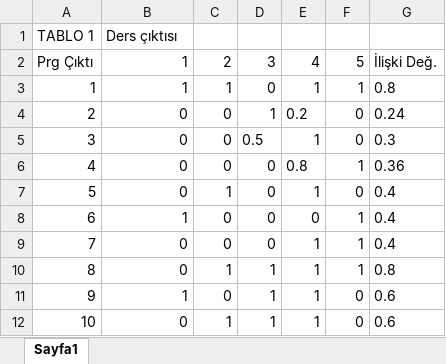
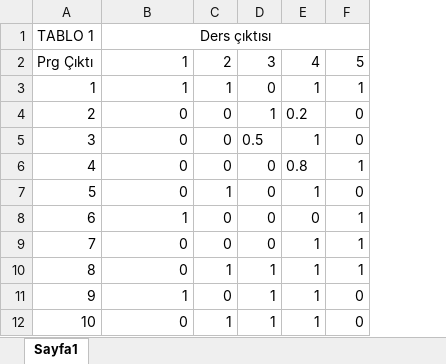
Before and after one commit to Yavuz-Selim-Gursoy/Ders-Programi, an Excel workbook: tablo1 örneği.xlsx, sheet Sayfa1, drawn as a sheet; values as stored, in another font and other column widths than the file's, no borders; the diff names each change by its address in the sheet, - before the commit and + after, or states it on an @@ line.

```diff
--- a/tablo1 örneği.xlsx (sheet Sayfa1)
+++ b/tablo1 örneği.xlsx (sheet Sayfa1)
-column G, rows 2-12: İlişki Değ. | 0.8 | 0.24 | 0.3 | 0.36 | 0.4 | 0.4 | 0.4 | 0.8 | 0.6 | 0.6
-B1 alignment: left
+B1 alignment: center
+B1:F1 merged
```
Also changed, not shown: tablo2 örneği.xlsx, 3 other files.
